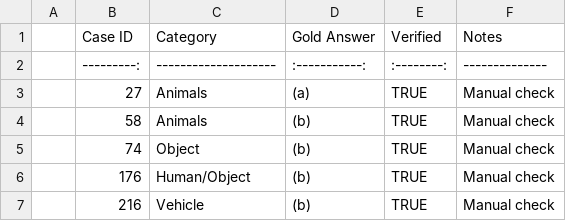
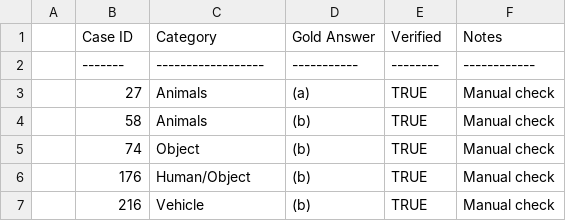
Before and after one commit to aarohi-agrawal/Hidden-Failures-and-Robustness-in-Biomedical-Foundation-Models, a CSV file: data/manifests/week5_evidence_ladder_seed.csv, drawn as a sheet; only a part is shown; the diff names each change by its address in the sheet, - before the commit and + after, or states it on an @@ line.

Commit message:
Update week5_evidence_ladder_seed.csv

```diff
--- a/data/manifests/week5_evidence_ladder_seed.csv
+++ b/data/manifests/week5_evidence_ladder_seed.csv
-B2 (Case ID): ---------:
+B2 (Case ID): -------
-C2 (Category): --------------------
+C2 (Category): ------------------
-D2 (Gold Answer): :-----------:
+D2 (Gold Answer): -----------
-E2 (Verified): :--------:
+E2 (Verified): --------
-F2 (Notes): --------------
+F2 (Notes): ------------
```
